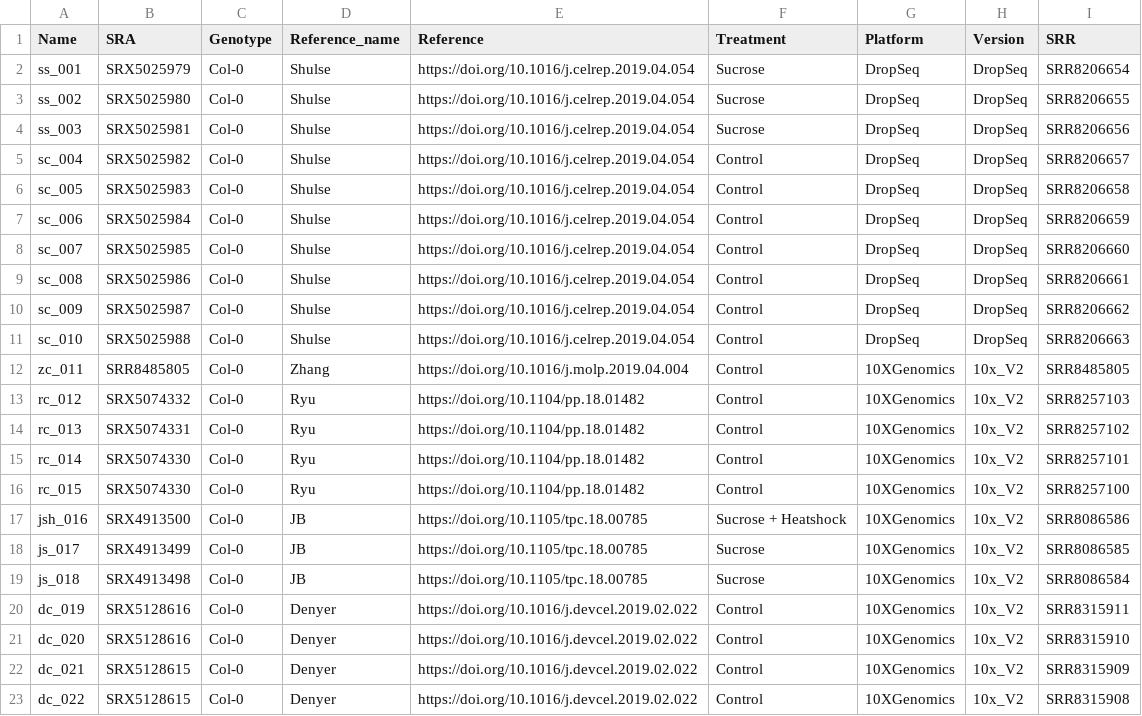
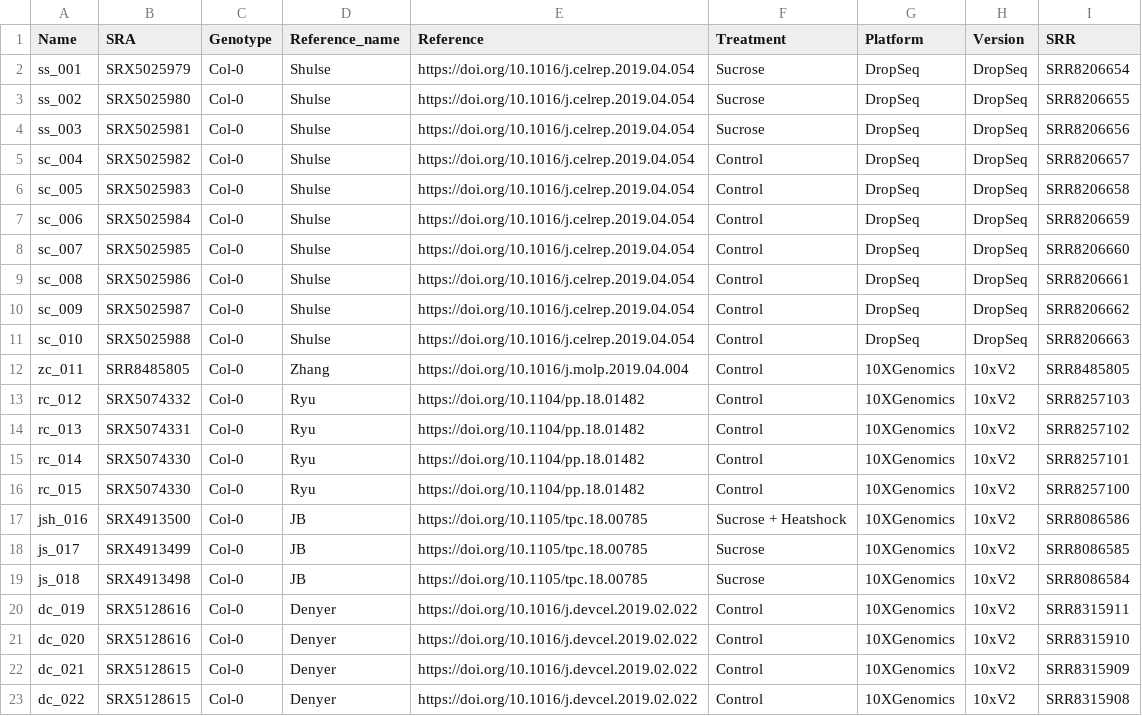
Before and after one commit to byu24/at.sc.db, a CSV file: data/sample_metadata.csv, drawn as a sheet.

Commit message:
Update sample_metadata.csv

```diff
--- a/data/sample_metadata.csv
+++ b/data/sample_metadata.csv
@@ -11,13 +11,13 @@ sc_009,SRX5025987,Col-0,Shulse,https://doi.org/10.1016/j.celrep.2019.04.054,Cont
 sc_010,SRX5025988,Col-0,Shulse,https://doi.org/10.1016/j.celrep.2019.04.054,Control,DropSeq,DropSeq,SRR8206663
-zc_011,SRR8485805,Col-0,Zhang,https://doi.org/10.1016/j.molp.2019.04.004,Control,10XGenomics,10x_V2,SRR8485805
-rc_012,SRX5074332,Col-0,Ryu,https://doi.org/10.1104/pp.18.01482,Control,10XGenomics,10x_V2,SRR8257103
-rc_013,SRX5074331,Col-0,Ryu,https://doi.org/10.1104/pp.18.01482,Control,10XGenomics,10x_V2,SRR8257102
-rc_014,SRX5074330,Col-0,Ryu,https://doi.org/10.1104/pp.18.01482,Control,10XGenomics,10x_V2,SRR8257101
-rc_015,SRX5074330,Col-0,Ryu,https://doi.org/10.1104/pp.18.01482,Control,10XGenomics,10x_V2,SRR8257100
-jsh_016,SRX4913500,Col-0,JB,https://doi.org/10.1105/tpc.18.00785,Sucrose + Heatshock,10XGenomics,10x_V2,SRR8086586
-js_017,SRX4913499,Col-0,JB,https://doi.org/10.1105/tpc.18.00785,Sucrose,10XGenomics,10x_V2,SRR8086585
-js_018,SRX4913498,Col-0,JB,https://doi.org/10.1105/tpc.18.00785,Sucrose,10XGenomics,10x_V2,SRR8086584
-dc_019,SRX5128616,Col-0,Denyer,https://doi.org/10.1016/j.devcel.2019.02.022,Control,10XGenomics,10x_V2,SRR8315911
-dc_020,SRX5128616,Col-0,Denyer,https://doi.org/10.1016/j.devcel.2019.02.022,Control,10XGenomics,10x_V2,SRR8315910
-dc_021,SRX5128615,Col-0,Denyer,https://doi.org/10.1016/j.devcel.2019.02.022,Control,10XGenomics,10x_V2,SRR8315909
-dc_022,SRX5128615,Col-0,Denyer,https://doi.org/10.1016/j.devcel.2019.02.022,Control,10XGenomics,10x_V2,SRR8315908
+zc_011,SRR8485805,Col-0,Zhang,https://doi.org/10.1016/j.molp.2019.04.004,Control,10XGenomics,10xV2,SRR8485805
+rc_012,SRX5074332,Col-0,Ryu,https://doi.org/10.1104/pp.18.01482,Control,10XGenomics,10xV2,SRR8257103
+rc_013,SRX5074331,Col-0,Ryu,https://doi.org/10.1104/pp.18.01482,Control,10XGenomics,10xV2,SRR8257102
+rc_014,SRX5074330,Col-0,Ryu,https://doi.org/10.1104/pp.18.01482,Control,10XGenomics,10xV2,SRR8257101
+rc_015,SRX5074330,Col-0,Ryu,https://doi.org/10.1104/pp.18.01482,Control,10XGenomics,10xV2,SRR8257100
+jsh_016,SRX4913500,Col-0,JB,https://doi.org/10.1105/tpc.18.00785,Sucrose + Heatshock,10XGenomics,10xV2,SRR8086586
+js_017,SRX4913499,Col-0,JB,https://doi.org/10.1105/tpc.18.00785,Sucrose,10XGenomics,10xV2,SRR8086585
+js_018,SRX4913498,Col-0,JB,https://doi.org/10.1105/tpc.18.00785,Sucrose,10XGenomics,10xV2,SRR8086584
+dc_019,SRX5128616,Col-0,Denyer,https://doi.org/10.1016/j.devcel.2019.02.022,Control,10XGenomics,10xV2,SRR8315911
+dc_020,SRX5128616,Col-0,Denyer,https://doi.org/10.1016/j.devcel.2019.02.022,Control,10XGenomics,10xV2,SRR8315910
+dc_021,SRX5128615,Col-0,Denyer,https://doi.org/10.1016/j.devcel.2019.02.022,Control,10XGenomics,10xV2,SRR8315909
+dc_022,SRX5128615,Col-0,Denyer,https://doi.org/10.1016/j.devcel.2019.02.022,Control,10XGenomics,10xV2,SRR8315908
```
